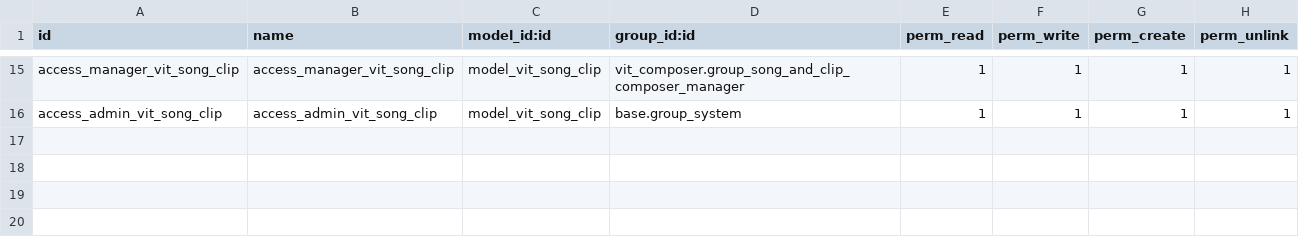
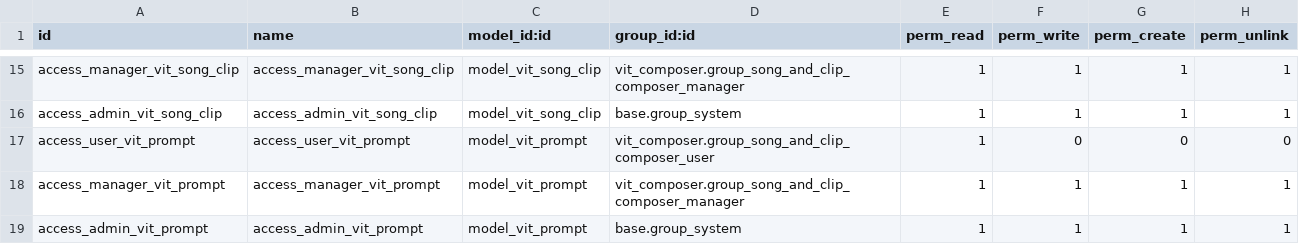
Before and after one commit to akhdaniel/composer, a CSV file: vit_composer/security/ir.model.access.csv, drawn as a sheet; only a part is shown, gaps mark what is left out; the diff names each change by its address in the sheet, - before the commit and + after, or states it on an @@ line.

```diff
--- a/vit_composer/security/ir.model.access.csv
+++ b/vit_composer/security/ir.model.access.csv
+row 17: access_user_vit_prompt | access_user_vit_prompt | model_vit_prompt | vit_composer.group_song_and_clip_composer_user | 1 | 0 | 0 | 0
+row 18: access_manager_vit_prompt | access_manager_vit_prompt | model_vit_prompt | vit_composer.group_song_and_clip_composer_manager | 1 | 1 | 1 | 1
+row 19: access_admin_vit_prompt | access_admin_vit_prompt | model_vit_prompt | base.group_system | 1 | 1 | 1 | 1
```
Also changed, not shown: 21 other files.
